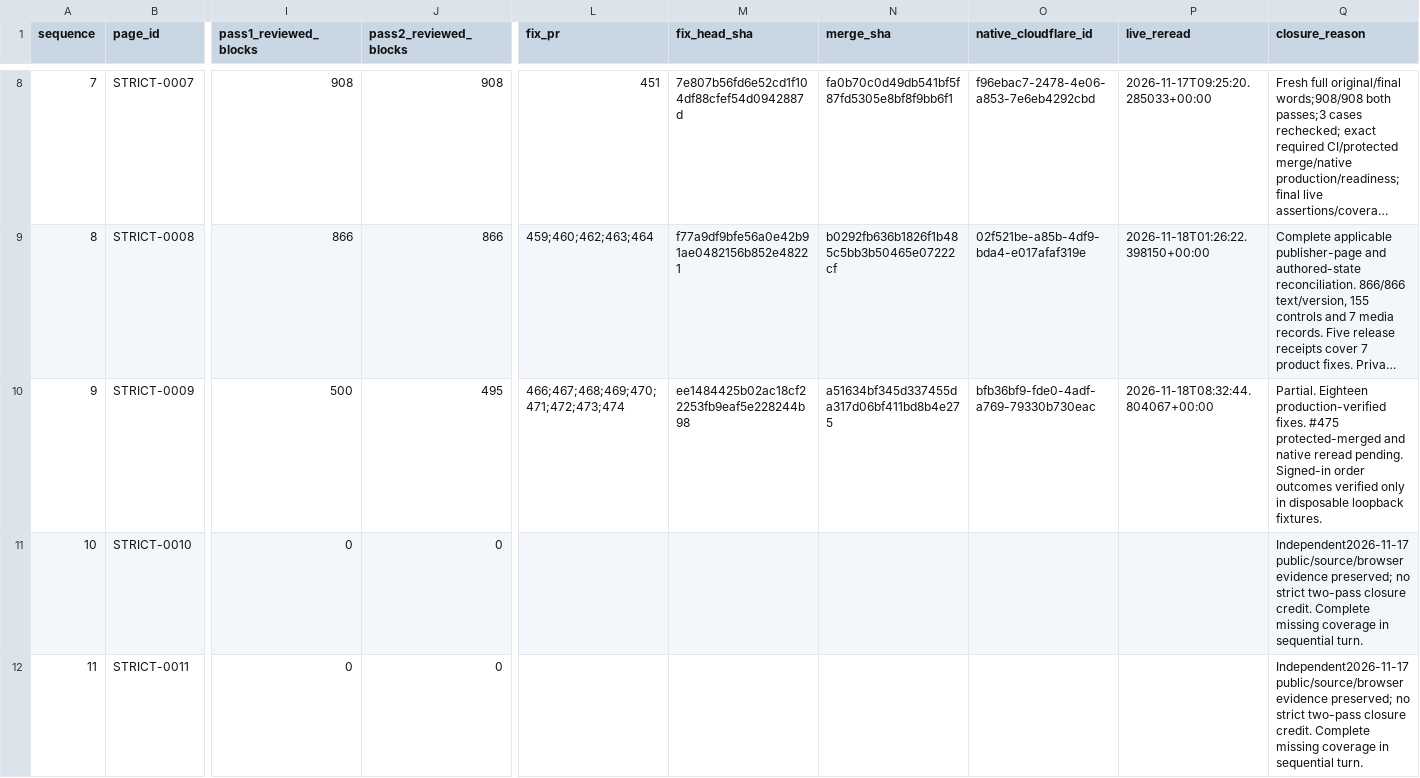
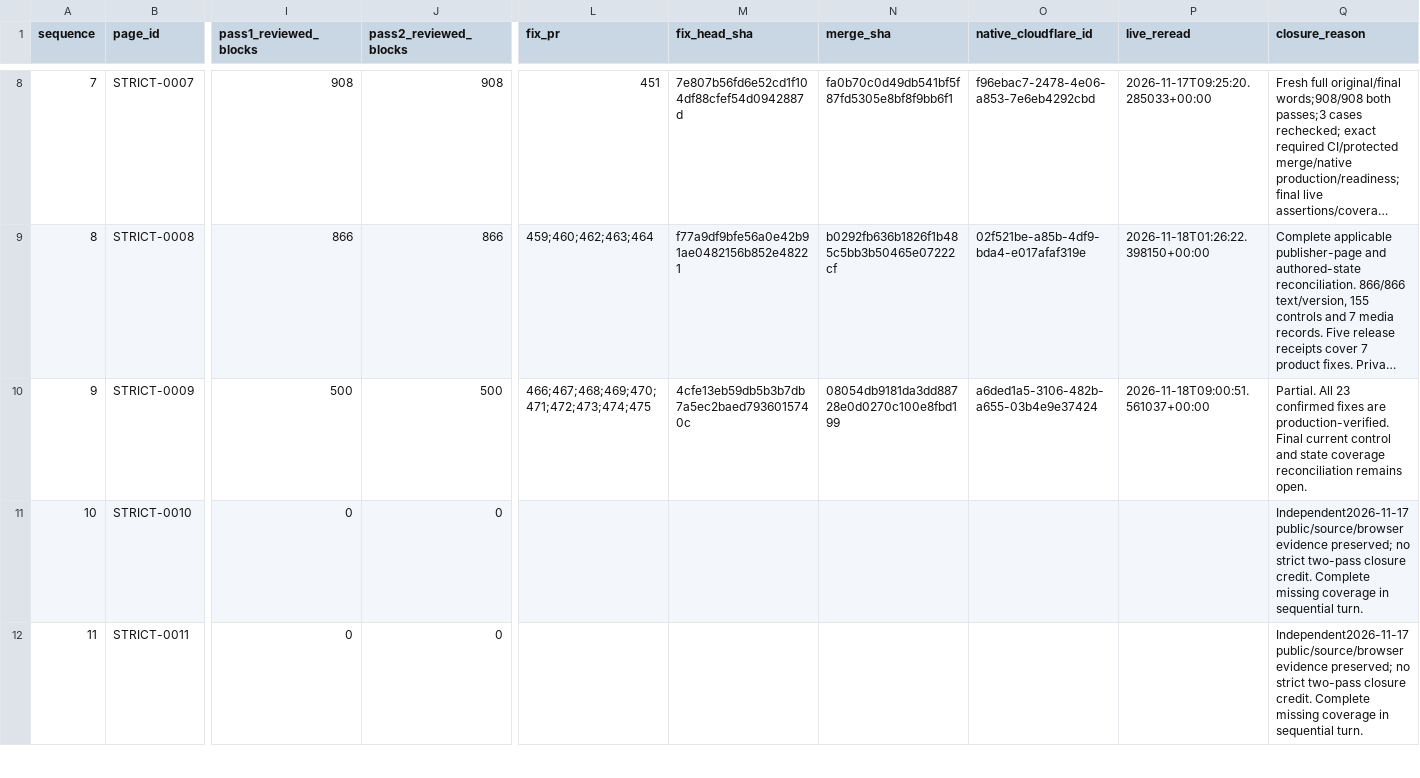
Before and after one commit to anugaweerasinghe1-del/trading101, a CSV file: docs/audits/issue-430/sequential-2026-11-16/page-queue.csv, drawn as a sheet; only a part is shown, gaps mark what is left out; long unchanged cells end in …; the diff names each change by its address in the sheet, - before the commit and + after, or states it on an @@ line.

Commit message:
Record exact Trade chart and order production readback

```diff
--- a/docs/audits/issue-430/sequential-2026-11-16/page-queue.csv
+++ b/docs/audits/issue-430/sequential-2026-11-16/page-queue.csv
-J10 (pass2_reviewed_blocks): 495
+J10 (pass2_reviewed_blocks): 500
-L10 (fix_pr): 466;467;468;469;470;471;472;473;474
+L10 (fix_pr): 466;467;468;469;470;471;472;473;474;475
-M10 (fix_head_sha): ee1484425b02ac18cf22253fb9eaf5e228244b98
+M10 (fix_head_sha): 4cfe13eb59db5b3b7db7a5ec2baed7936015740c
-N10 (merge_sha): a51634bf345d337455da317d06bf411bd8b4e275
+N10 (merge_sha): 08054db9181da3dd88728e0d0270c100e8fbd199
-O10 (native_cloudflare_id): bfb36bf9-fde0-4adf-a769-79330b730eac
+O10 (native_cloudflare_id): a6ded1a5-3106-482b-a655-03b4e9e37424
-P10 (live_reread): 2026-11-18T08:32:44.804067+00:00
+P10 (live_reread): 2026-11-18T09:00:51.561037+00:00
-Q10 (closure_reason): Partial. Eighteen production-verified fixes. #475 protected-merged and native reread pending. Signed-in order outcomes verified only in disposable loopback fixtures.
+Q10 (closure_reason): Partial. All 23 confirmed fixes are production-verified. Final current control and state coverage reconciliation remains open.
```
Also changed, not shown: 11 other files.
